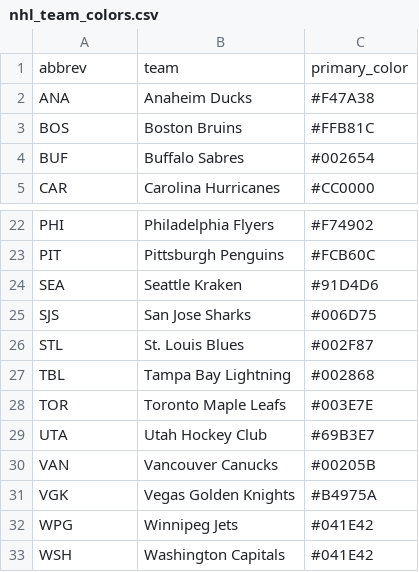
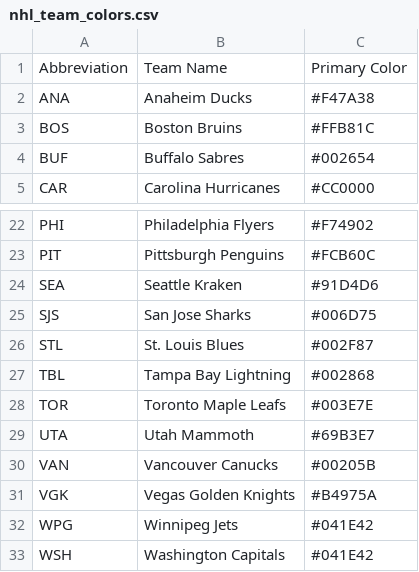
Before and after one commit to andrewderango/IceAnalytics, a CSV file: engine_data/Team Data/nhl_team_colors.csv, drawn as a sheet; only a part is shown, gaps mark what is left out.

Commit message:
update to utah mammoth in team colours

```diff
--- a/engine_data/Team Data/nhl_team_colors.csv
+++ b/engine_data/Team Data/nhl_team_colors.csv
@@ -1,2 +1,2 @@
-abbrev,team,primary_color
+Abbreviation,Team Name,Primary Color
 ANA,Anaheim Ducks,#F47A38
@@ -28,3 +28,3 @@ TBL,Tampa Bay Lightning,#002868
 TOR,Toronto Maple Leafs,#003E7E
-UTA,Utah Hockey Club,#69B3E7
+UTA,Utah Mammoth,#69B3E7
 VAN,Vancouver Canucks,#00205B
```
